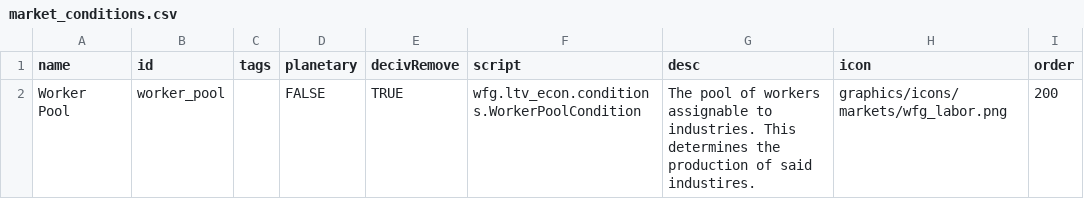
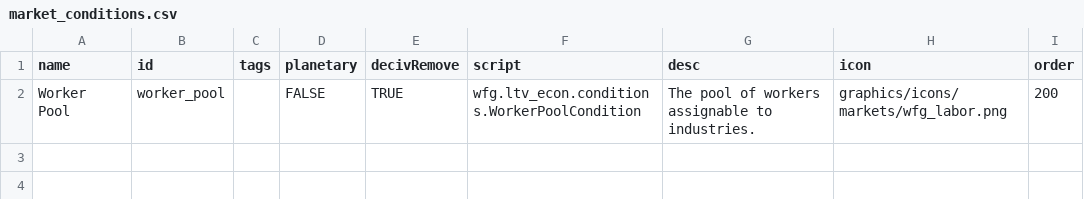
Before and after one commit to WolframSegler/LTV_Economy, a CSV file: data/campaign/market_conditions.csv, drawn as a sheet.

```diff
--- a/data/campaign/market_conditions.csv
+++ b/data/campaign/market_conditions.csv
@@ -1,2 +1,2 @@
 name,id,tags,planetary,decivRemove,script,desc,icon,order
-Worker Pool,worker_pool,,FALSE,TRUE,"wfg.ltv_econ.conditions.WorkerPoolCondition","The pool of workers assignable to industries. This determines the production of said industires.",graphics/icons/markets/wfg_labor.png,200
+Worker Pool,worker_pool,,FALSE,TRUE,"wfg.ltv_econ.conditions.WorkerPoolCondition","The pool of workers assignable to industries.",graphics/icons/markets/wfg_labor.png,200
```
Also changed, not shown: 17 other files.
